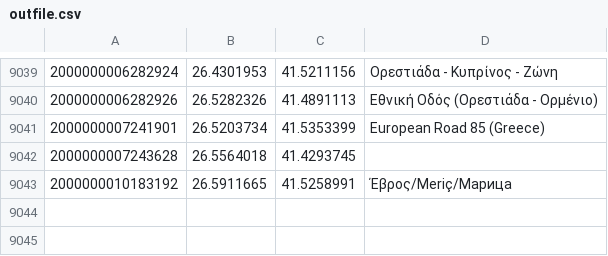
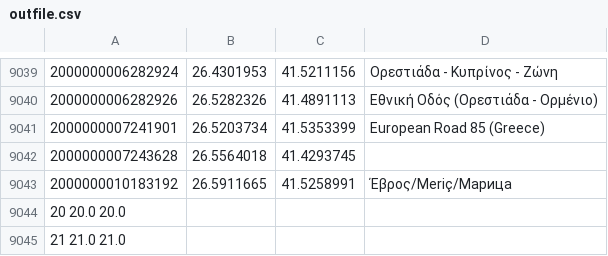
Before and after one commit to GregB712/Spatial-Data-Indexing, a CSV file: outfile.csv, drawn as a sheet; only a part is shown, gaps mark what is left out; the diff names each change by its address in the sheet, - before the commit and + after, or states it on an @@ line.

```diff
--- a/outfile.csv
+++ b/outfile.csv
+row 9044: 20 20.0 20.0
+row 9045: 21 21.0 21.0
```
Also changed, not shown: 6 other files.
